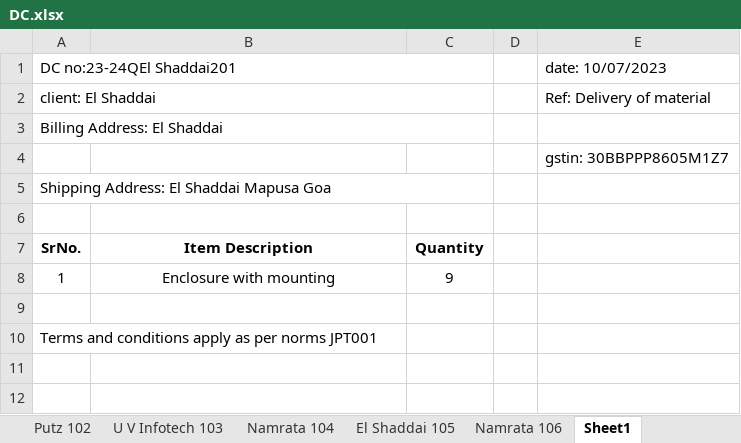
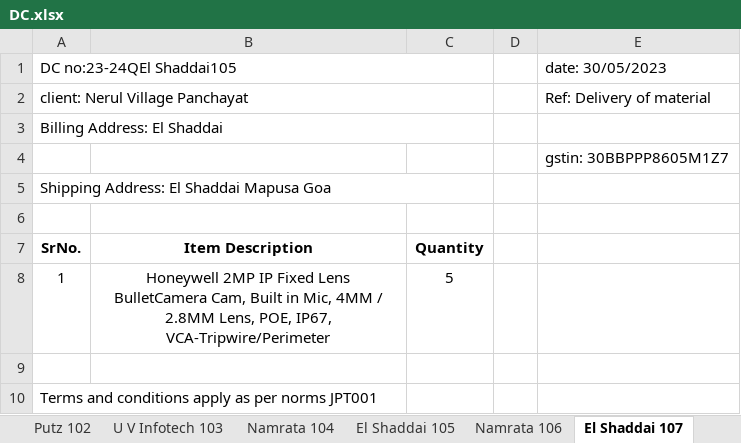
Before and after one commit to JPTechatronics/J-P-Techatronics-2023-2024, an Excel workbook: DC/DC.xlsx, sheet El Shaddai 107, drawn as a sheet; values as stored, in another font and other column widths than the file's, no borders; the diff names each change by its address in the sheet, - before the commit and + after, or states it on an @@ line.

```diff
--- a/DC/DC.xlsx (sheet El Shaddai 107)
+++ b/DC/DC.xlsx (sheet El Shaddai 107)
-sheet tab: Sheet1
+sheet tab: El Shaddai 107
-A1: DC no:23-24QEl Shaddai201
+A1: DC no:23-24QEl Shaddai105
-E1: date: 10/07/2023
+E1: date: 30/05/2023
-A2: client: El Shaddai
+A2: client: Nerul Village Panchayat
-B8: Enclosure with mounting
+B8: Honeywell 2MP IP Fixed Lens BulletCamera Cam, Built in Mic, 4MM / 2.8MM Lens, POE, IP67, VCA-Tripwire/Perimeter
-C8: 9
+C8: 5
```
Also changed, not shown: other sheet tabs, GST/Copy of GST.xlsx, Invoices/Invoices.xlsx, 4 other files.
